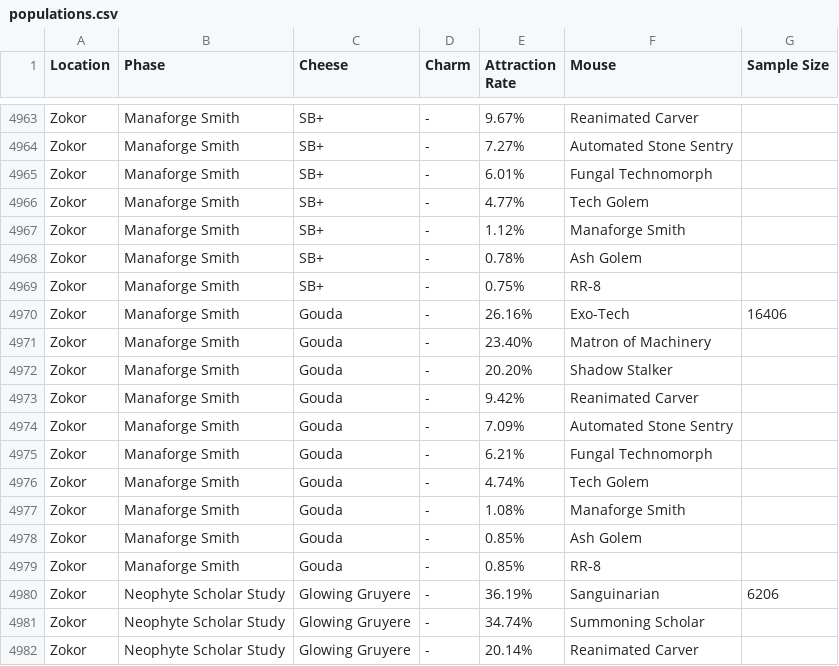
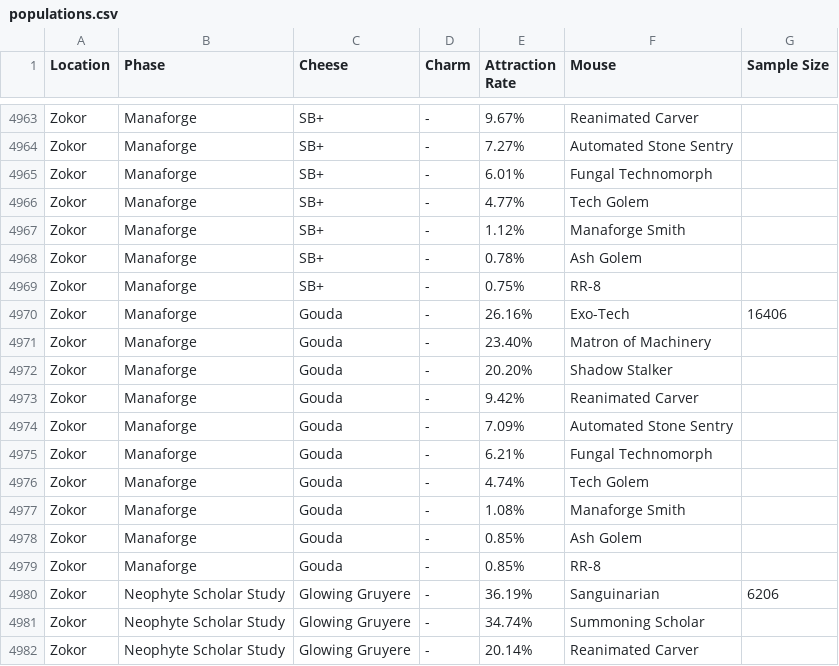
Before and after one commit to vakilkunal/MH-Tools, a CSV file: data/populations.csv, drawn as a sheet; only a part is shown, gaps mark what is left out; the diff covers the shown part only; the diff names each change by its address in the sheet, - before the commit and + after, or states it on an @@ line.

```diff
--- a/data/populations.csv
+++ b/data/populations.csv
-B4963:B4979 (Phase): Manaforge Smith
+B4963:B4979 (Phase): Manaforge
```
Also changed, not shown: 27 edited cells elsewhere in this file, 2 other files.
